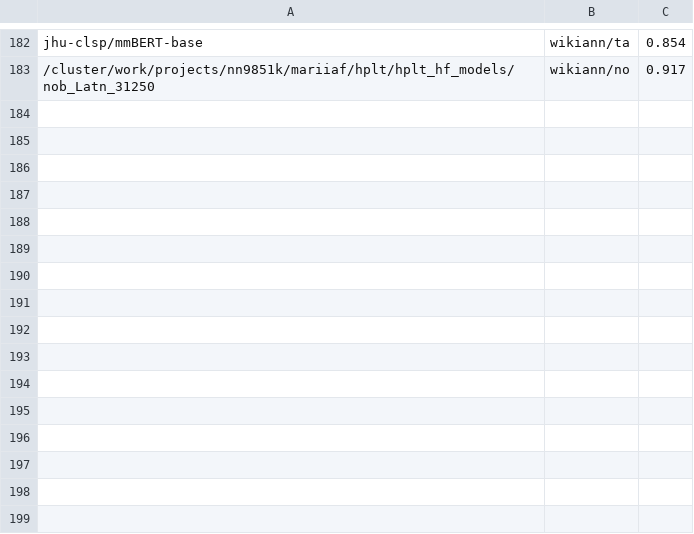
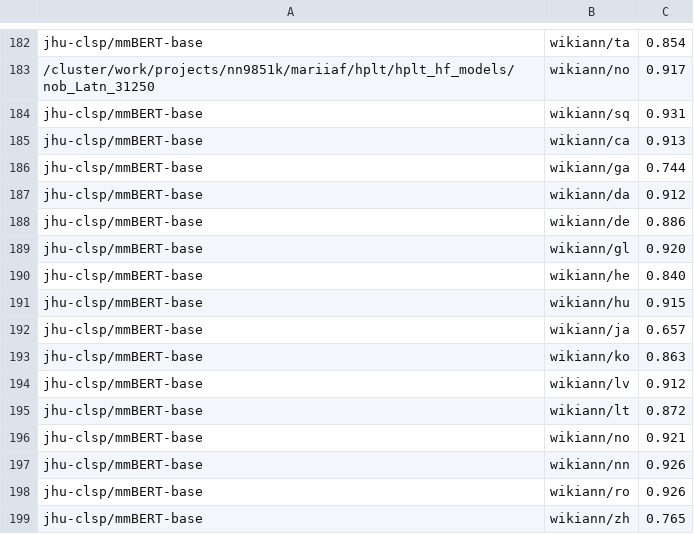
Before and after one commit to hplt-project/HPLT-WP4, a TSV file: evaluation/ner/ner_results.tsv, drawn as a sheet; only a part is shown, gaps mark what is left out.

Commit message:
ner results

```diff
--- a/evaluation/ner/ner_results.tsv
+++ b/evaluation/ner/ner_results.tsv
@@ -183 +183,17 @@ jhu-clsp/mmBERT-base	wikiann/ta	0.854
 /cluster/work/projects/nn9851k/mariiaf/hplt/hplt_hf_models/nob_Latn_31250	wikiann/no	0.917
+jhu-clsp/mmBERT-base	wikiann/sq	0.931
+jhu-clsp/mmBERT-base	wikiann/ca	0.913
+jhu-clsp/mmBERT-base	wikiann/ga	0.744
+jhu-clsp/mmBERT-base	wikiann/da	0.912
+jhu-clsp/mmBERT-base	wikiann/de	0.886
+jhu-clsp/mmBERT-base	wikiann/gl	0.920
+jhu-clsp/mmBERT-base	wikiann/he	0.840
+jhu-clsp/mmBERT-base	wikiann/hu	0.915
+jhu-clsp/mmBERT-base	wikiann/ja	0.657
+jhu-clsp/mmBERT-base	wikiann/ko	0.863
+jhu-clsp/mmBERT-base	wikiann/lv	0.912
+jhu-clsp/mmBERT-base	wikiann/lt	0.872
+jhu-clsp/mmBERT-base	wikiann/no	0.921
+jhu-clsp/mmBERT-base	wikiann/nn	0.926
+jhu-clsp/mmBERT-base	wikiann/ro	0.926
+jhu-clsp/mmBERT-base	wikiann/zh	0.765
```
